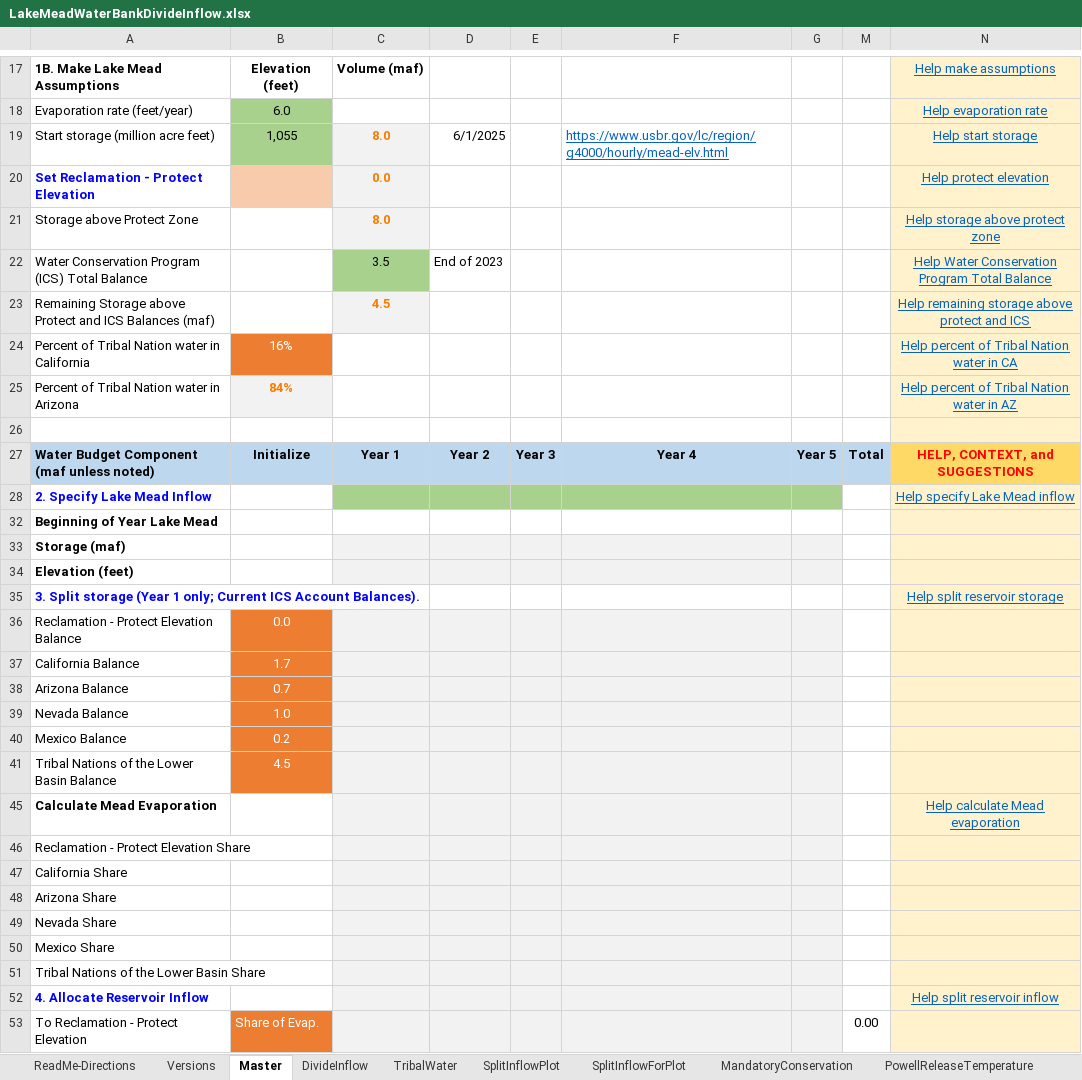
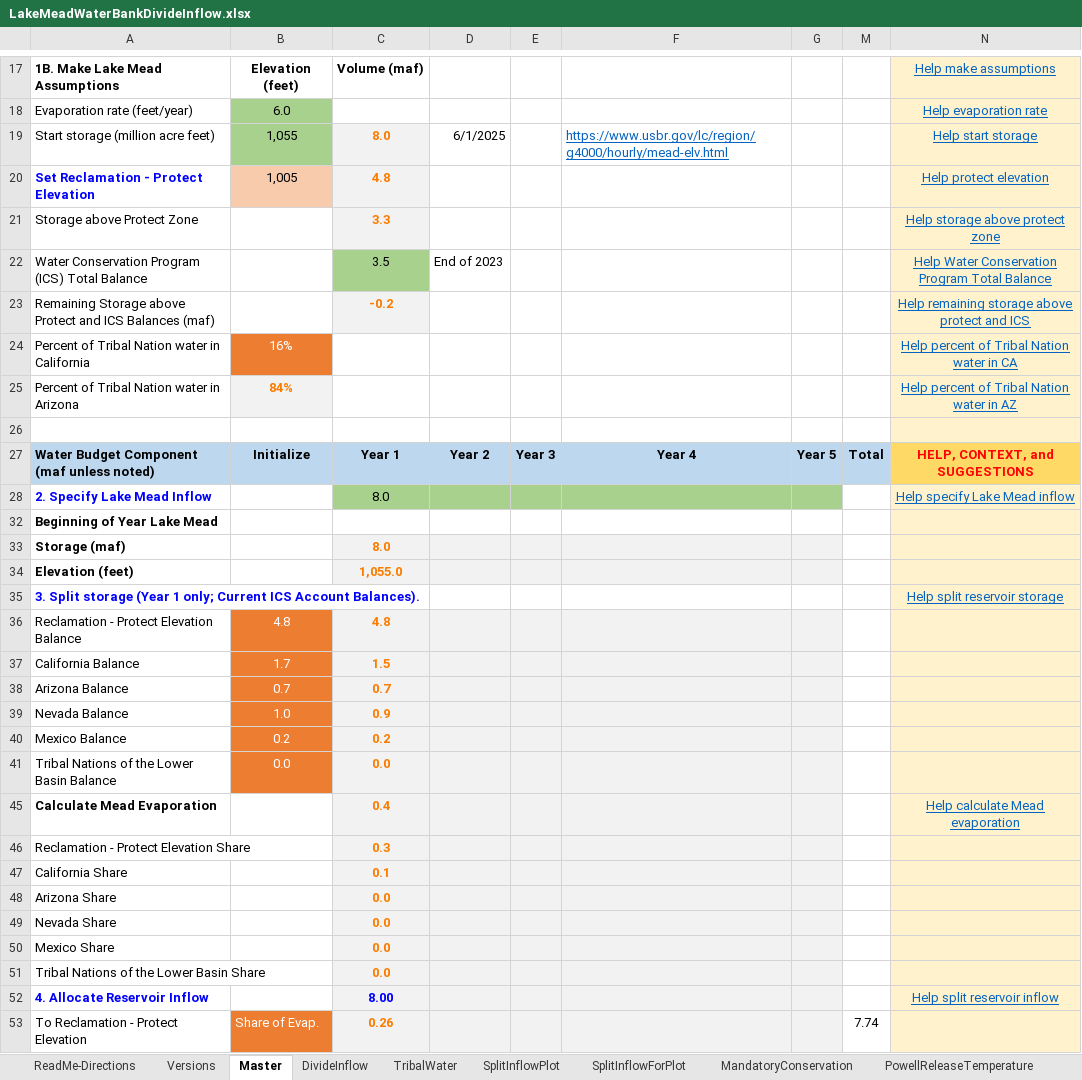
Before and after one commit to dzeke/ColoradoRiverCollaborate, an Excel workbook: LakeMeadWaterBankDivideInflow/LakeMeadWaterBankDivideInflow.xlsx, sheet Master, drawn as a sheet; only a part is shown, gaps mark what is left out; values as stored, in another font and other column widths than the file's, no borders; conditional formats not drawn; the diff covers the shown part only; the diff names each change by its address in the sheet, - before the commit and + after, or states it on an @@ line.

```diff
--- a/LakeMeadWaterBankDivideInflow/LakeMeadWaterBankDivideInflow.xlsx (sheet Master)
+++ b/LakeMeadWaterBankDivideInflow/LakeMeadWaterBankDivideInflow.xlsx (sheet Master)
-B20: (empty)
+B20: 1,005
-C20: 0.0
+C20: 4.8
-C21: 8.0
+C21: 3.3
-C23: 4.5
+C23: -0.2
-C28: (empty)
+C28: 8.0
-C33: (empty)
+C33: 8.0
-C34: (empty)
+C34: 1,055.0
-B36: 0.0
+B36: 4.8
-C36: (empty)
+C36: 4.8
-C37: (empty)
+C37: 1.5
-C38: (empty)
+C38: 0.7
-C39: (empty)
+C39: 0.9
-C40: (empty)
+C40: 0.2
-B41: 4.5
+B41: 0.0
-C41: (empty)
+C41: 0.0
-C45: (empty)
+C45: 0.4
-C46: (empty)
+C46: 0.3
-C47: (empty)
+C47: 0.1
-C48:C51: (empty)
+C48:C51: 0.0
-C52: (empty)
+C52: 8.00
-C53: (empty)
+C53: 0.26
-M53: 0.00
+M53: 7.74
```
Also changed, not shown: 49 edited cells elsewhere in this sheet, sheet SplitInflowForPlot, sheet DivideInflow, hidden cells, 6 other files.
